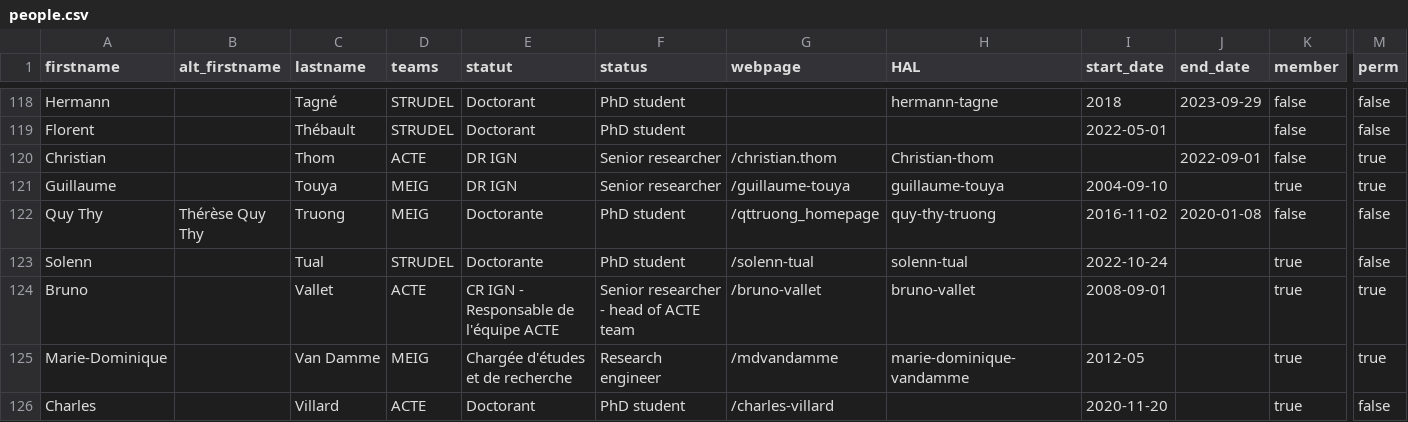
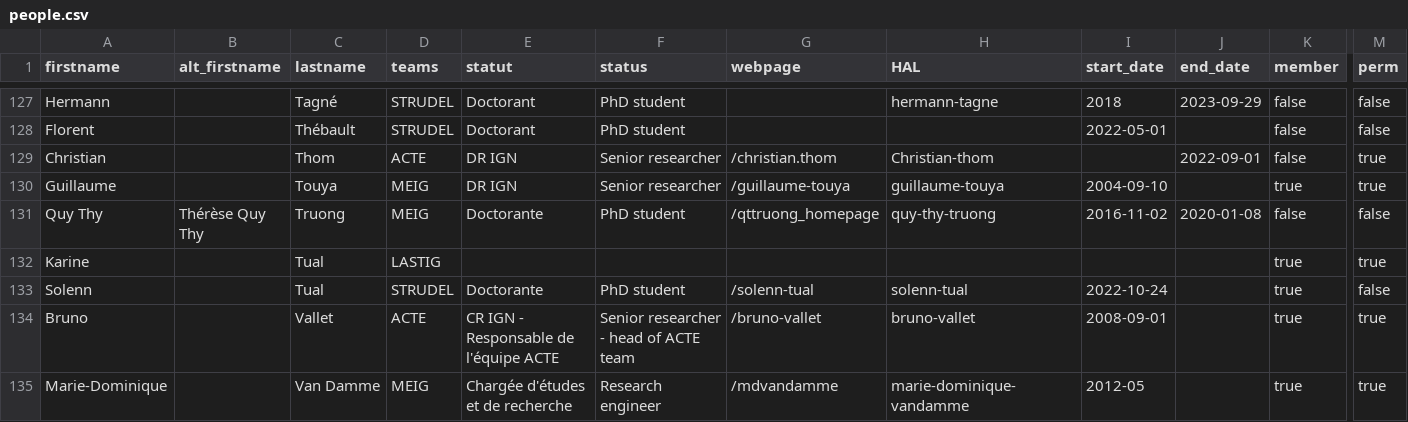
Before and after one commit to umrlastig/umrlastig.github.io, a CSV file: src/input_data/people.csv, drawn as a sheet; only a part is shown, gaps mark what is left out; the shorter side is filled out with more unchanged rows; rows hold the shown columns only; the diff covers the shown part only; the diff names each change by its address in the sheet, - before the commit and + after, or states it on an @@ line.

Commit message:
Better data preparation process. Updated people.csv. Added keyword processing inspired by bibliometrix

```diff
--- a/src/input_data/people.csv
+++ b/src/input_data/people.csv
+row 132: Karine |  | Tual | LASTIG |  |  |  |  |  |  | true | true
```
Also changed, not shown: 8 added rows, 4 moved rows and 19 edited cells elsewhere in this file, src/data/dataset.csv, src/data/people.csv, 13 other files.
